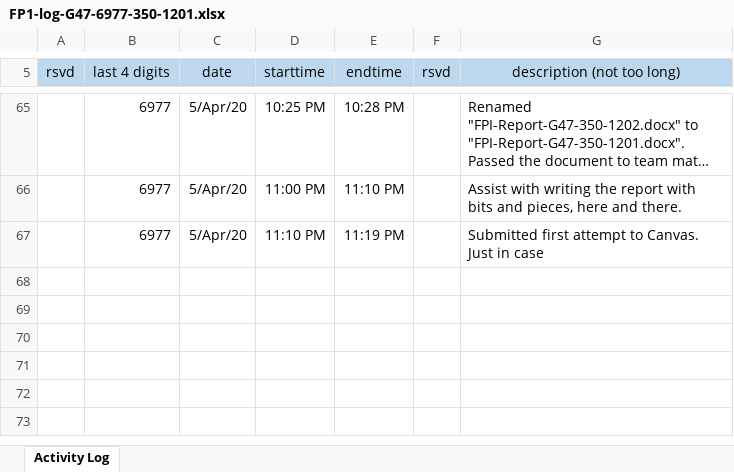
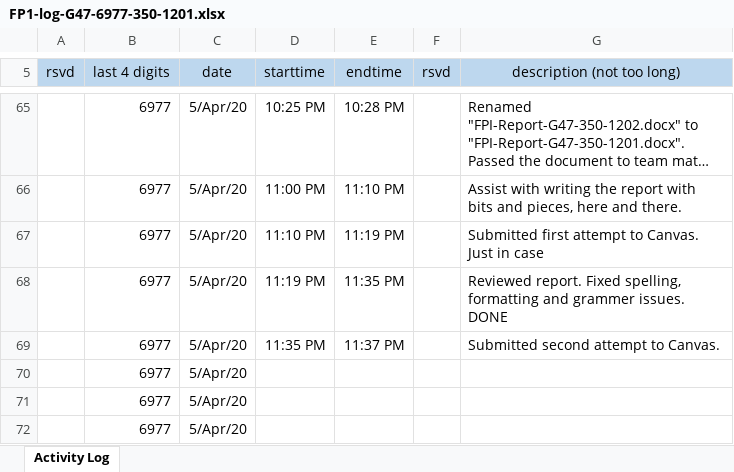
Before and after one commit to cjinn/ensc350-finalproject, an Excel workbook: FP1-G47-350-1201/FP1-log-G47-6977-350-1201.xlsx, sheet Activity Log, drawn as a sheet; only a part is shown, gaps mark what is left out; long unchanged cells end in …; values as stored, in another font and other column widths than the file's, no borders; the diff names each change by its address in the sheet, - before the commit and + after, or states it on an @@ line.

Commit message:
Fixed minor issues in the report. Updated logs. Updated submission folder

```diff
--- a/FP1-G47-350-1201/FP1-log-G47-6977-350-1201.xlsx (sheet Activity Log)
+++ b/FP1-G47-350-1201/FP1-log-G47-6977-350-1201.xlsx (sheet Activity Log)
+row 68:  | 6977 | 5/Apr/20 | 11:19 PM | 11:35 PM |  | Reviewed report. Fixed spelling, formatting and grammer issues. DONE
+row 69:  | 6977 | 5/Apr/20 | 11:35 PM | 11:37 PM |  | Submitted second attempt to Canvas.
+row 70:  | 6977 | 5/Apr/20
+row 71:  | 6977 | 5/Apr/20
+row 72:  | 6977 | 5/Apr/20
```
Also changed, not shown: ExU/Documentation/FP1-log-G47-0779-350-1201.xlsx, FP1-G47-350-1201/FP1-log-G47-0779-350-1201.xlsx, 4 other files.
